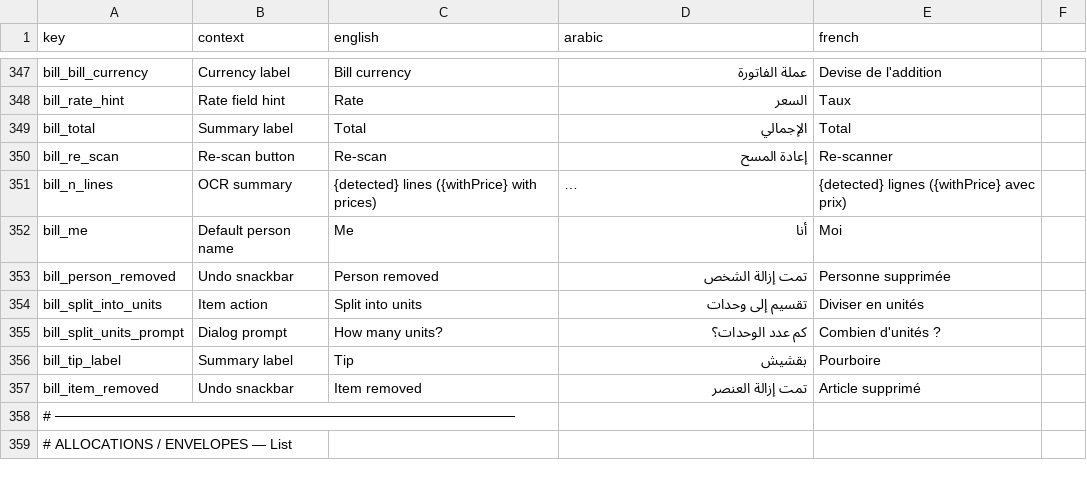
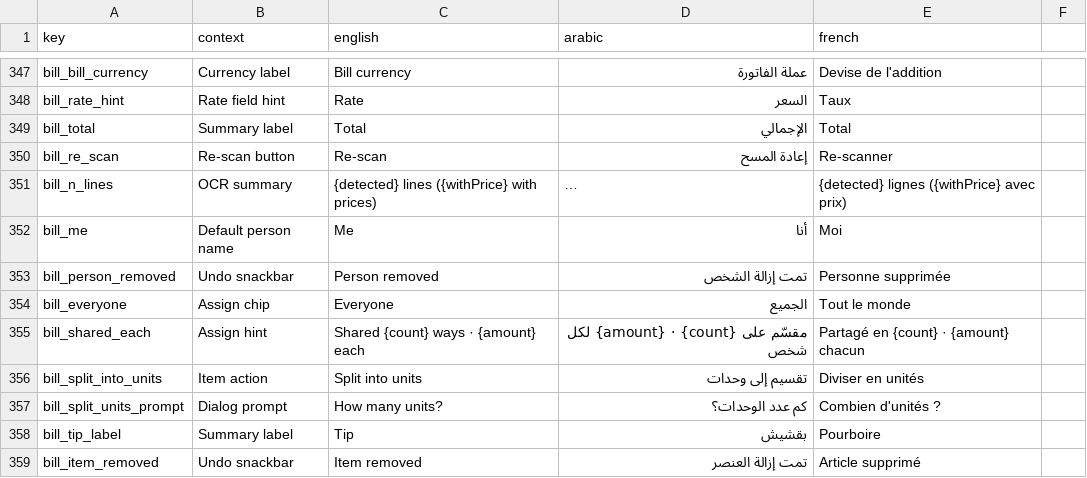
Before and after one commit to samerc/BudgetSeal, a CSV file: docs/i18n_strings.csv, drawn as a sheet; only a part is shown, gaps mark what is left out; the shorter side is filled out with more unchanged rows; long unchanged cells end in …; the diff names each change by its address in the sheet, - before the commit and + after, or states it on an @@ line.

```diff
--- a/docs/i18n_strings.csv
+++ b/docs/i18n_strings.csv
+row 354: bill_everyone | Assign chip | Everyone | الجميع | Tout le monde
+row 355: bill_shared_each | Assign hint | Shared {count} ways · {amount} each | مقسّم على {count} · {amount} لكل شخص | Partagé en {count} · {amount} chacun
```
Also changed, not shown: 9 other files.
